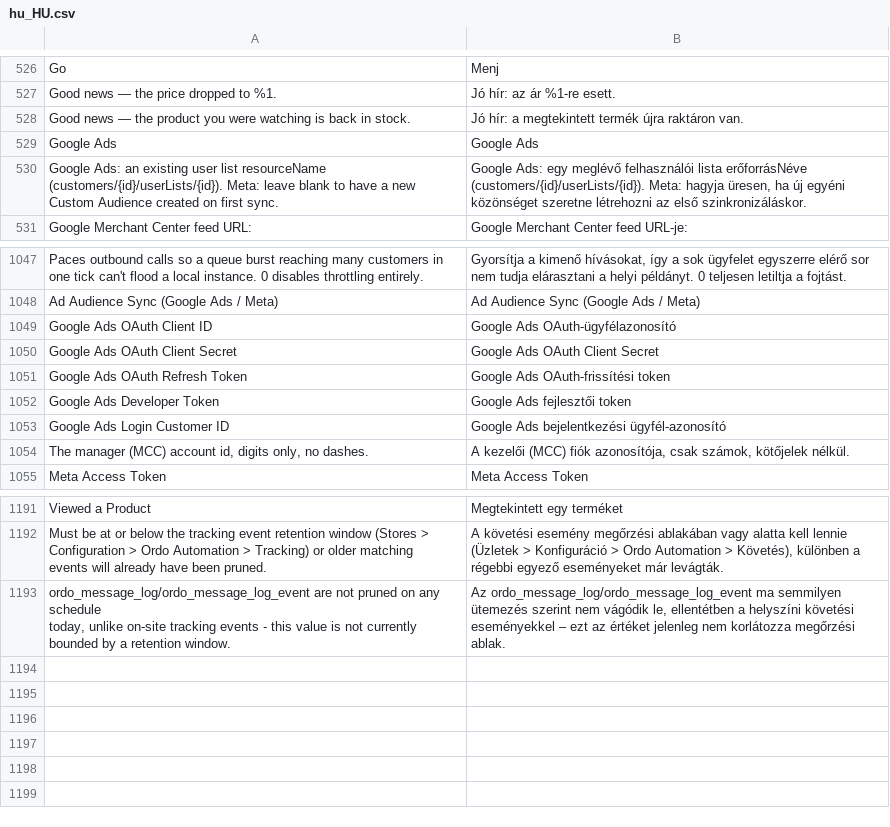
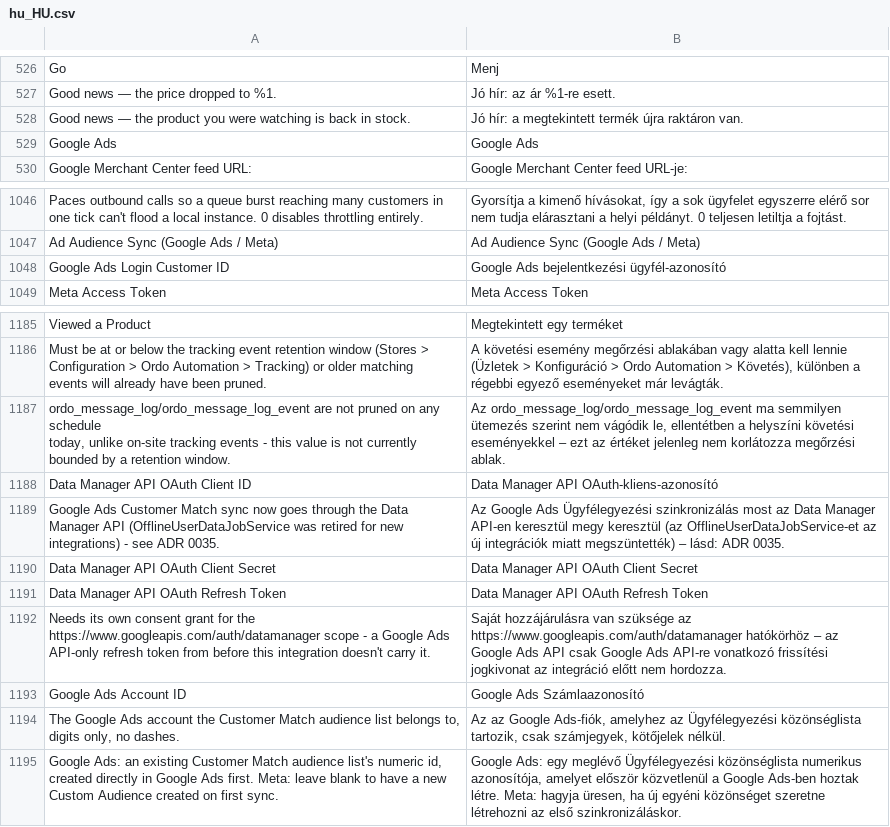
Before and after one commit to michalper/ordo, a CSV file: i18n/hu_HU.csv, drawn as a sheet; only a part is shown, gaps mark what is left out; removed rows and columns are numbered as before the commit, all else as after; the diff names each change by its address in the sheet, - before the commit and + after, or states it on an @@ line.

```diff
--- a/i18n/hu_HU.csv
+++ b/i18n/hu_HU.csv
-row 530: Google Ads: an existing user list resourceName (customers/{id}/userLists/{id}). Meta: leave blank to have a new Custom Audience created on first sync. | Google Ads: egy meglévő felhasználói lista erőforrásNéve (customers/{id}/userLists/{id}). Meta: hagyja üresen, ha új egyéni közönséget szeretne létrehozni az első szinkronizáláskor.
-row 1049: Google Ads OAuth Client ID | Google Ads OAuth-ügyfélazonosító
-row 1050: Google Ads OAuth Client Secret | Google Ads OAuth Client Secret
-row 1051: Google Ads OAuth Refresh Token | Google Ads OAuth-frissítési token
-row 1052: Google Ads Developer Token | Google Ads fejlesztői token
-row 1054: The manager (MCC) account id, digits only, no dashes. | A kezelői (MCC) fiók azonosítója, csak számok, kötőjelek nélkül.
+row 1188: Data Manager API OAuth Client ID | Data Manager API OAuth-kliens-azonosító
+row 1189: Google Ads Customer Match sync now goes through the Data Manager API (OfflineUserDataJobService was retired for new integrations) - see ADR 0035. | Az Google Ads Ügyfélegyezési szinkronizálás most az Data Manager API-en keresztül megy keresztül (az OfflineUserDataJobService-et az új integrációk miatt megszüntették) – lásd: ADR 0035.
+row 1190: Data Manager API OAuth Client Secret | Data Manager API OAuth Client Secret
+row 1191: Data Manager API OAuth Refresh Token | Data Manager API OAuth Refresh Token
+row 1192: Needs its own consent grant for the https://www.googleapis.com/auth/datamanager scope - a Google Ads API-only refresh token from before this integration doesn't carry it. | Saját hozzájárulásra van szüksége az https://www.googleapis.com/auth/datamanager hatókörhöz – az Google Ads API csak Google Ads API-re vonatkozó frissítési jogkivonat az integráció előtt nem hordozza.
+row 1193: Google Ads Account ID | Google Ads Számlaazonosító
+row 1194: The Google Ads account the Customer Match audience list belongs to, digits only, no dashes. | Az az Google Ads-fiók, amelyhez az Ügyfélegyezési közönséglista tartozik, csak számjegyek, kötőjelek nélkül.
+row 1195: Google Ads: an existing Customer Match audience list's numeric id, created directly in Google Ads first. Meta: leave blank to have a new Custom Audience created on first sync. | Google Ads: egy meglévő Ügyfélegyezési közönséglista numerikus azonosítója, amelyet először közvetlenül a Google Ads-ben hoztak létre. Meta: hagyja üresen, ha új egyéni közönséget szeretne létrehozni az első szinkronizáláskor.
```
Also changed, not shown: i18n/de_DE.csv, i18n/ja_JP.csv, 27 other files.
